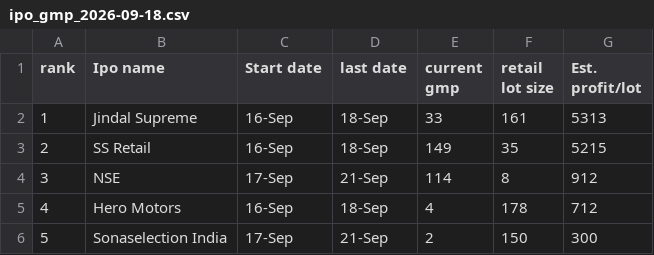
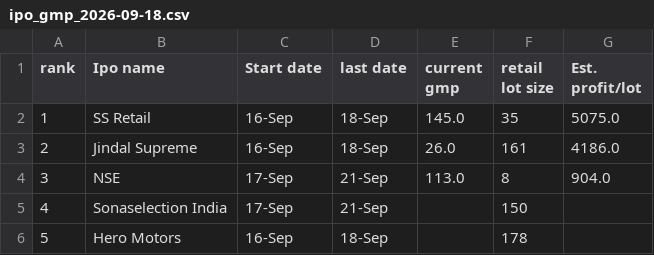
Before and after one commit to 8DBhosda/Hx101_Private, a CSV file: output/ipo_gmp_2026-09-18.csv, drawn as a sheet; removed rows and columns are numbered as before the commit, all else as after; the diff names each change by its address in the sheet, - before the commit and + after, or states it on an @@ line.

```diff
--- a/output/ipo_gmp_2026-09-18.csv
+++ b/output/ipo_gmp_2026-09-18.csv
-row 2: 1 | Jindal Supreme | 16-Sep | 18-Sep | 33 | 161 | 5313
@@ column A (rank) renumbered between rows 2 and 5 @@
-E2 (current gmp): 149
+E2 (current gmp): 145.0
-G2 (Est. profit/lot): 5215
+G2 (Est. profit/lot): 5075.0
+row 3: 2 | Jindal Supreme | 16-Sep | 18-Sep | 26.0 | 161 | 4186.0
-E4 (current gmp): 114
+E4 (current gmp): 113.0
-G4 (Est. profit/lot): 912
+G4 (Est. profit/lot): 904.0
-row 5: 4 | Hero Motors | 16-Sep | 18-Sep | 4 | 178 | 712
-E5 (current gmp): 2
+E5 (current gmp): (empty)
-G5 (Est. profit/lot): 300
+G5 (Est. profit/lot): (empty)
+row 6: 5 | Hero Motors | 16-Sep | 18-Sep |  | 178
```
Also changed, not shown: 2 other files.
